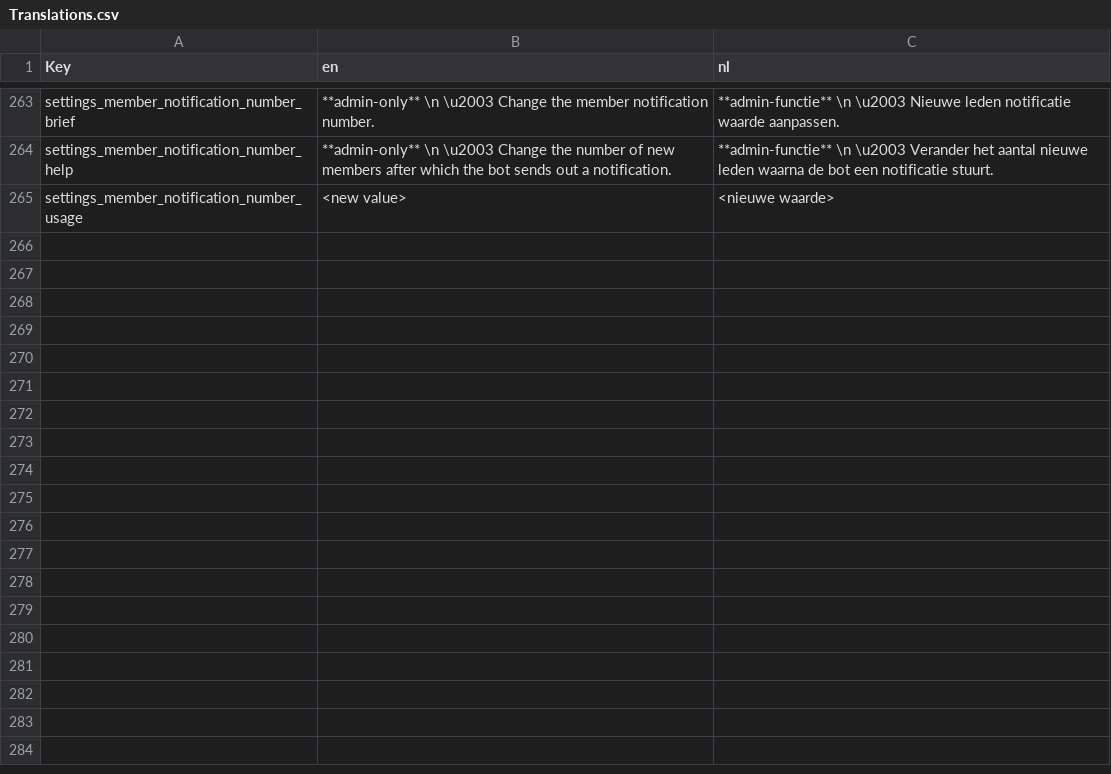
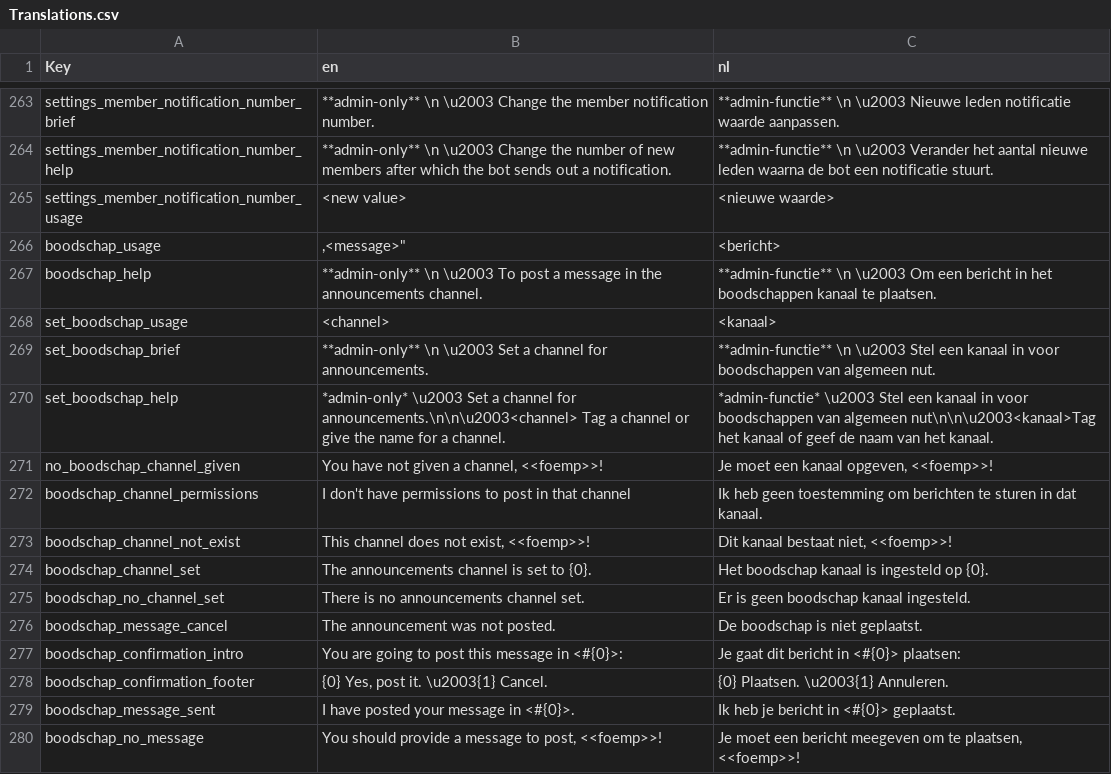
Before and after one commit to nerdland-unofficial-fans/nerdlandbot, a CSV file: nerdlandbot/translations/Translations.csv, drawn as a sheet; only a part is shown, gaps mark what is left out.

```diff
--- a/nerdlandbot/translations/Translations.csv
+++ b/nerdlandbot/translations/Translations.csv
@@ -265 +265,16 @@
 "settings_member_notification_number_usage","<new value>","<nieuwe waarde>"
+"boodschap_usage",","<message>","<bericht>"
+"boodschap_help","**admin-only** \n \u2003 To post a message in the announcements channel.","**admin-functie** \n \u2003 Om een bericht in het boodschappen kanaal te plaatsen."
+"set_boodschap_usage","<channel>","<kanaal>"
+"set_boodschap_brief","**admin-only** \n \u2003 Set a channel for announcements.","**admin-functie** \n \u2003 Stel een kanaal in voor boodschappen van algemeen nut."
+"set_boodschap_help","*admin-only* \u2003 Set a channel for announcements.\n\n\u2003<channel> Tag a channel or give the name for a channel.","*admin-functie* \u2003 Stel een kanaal in voor boodschappen van algemeen nut\n\n\u2003<kanaal>Tag het kanaal of geef de naam van het kanaal."
+"no_boodschap_channel_given","You have not given a channel, <<foemp>>!","Je moet een kanaal opgeven, <<foemp>>!"
+"boodschap_channel_permissions","I don't have permissions to post in that channel","Ik heb geen toestemming om berichten te sturen in dat kanaal."
+"boodschap_channel_not_exist","This channel does not exist, <<foemp>>!","Dit kanaal bestaat niet, <<foemp>>!"
+"boodschap_channel_set","The announcements channel is set to {0}.","Het boodschap kanaal is ingesteld op {0}."
+"boodschap_no_channel_set","There is no announcements channel set.","Er is geen boodschap kanaal ingesteld."
+"boodschap_message_cancel","The announcement was not posted.","De boodschap is niet geplaatst."
+"boodschap_confirmation_intro","You are going to post this message in <#{0}>:","Je gaat dit bericht in <#{0}> plaatsen:"
+"boodschap_confirmation_footer","{0} Yes, post it. \u2003{1} Cancel.","{0} Plaatsen. \u2003{1} Annuleren."
+"boodschap_message_sent","I have posted your message in <#{0}>.","Ik heb je bericht in <#{0}> geplaatst."
+"boodschap_no_message","You should provide a message to post, <<foemp>>!","Je moet een bericht meegeven om te plaatsen, <<foemp>>!"
```
Also changed, not shown: 2 other files.
